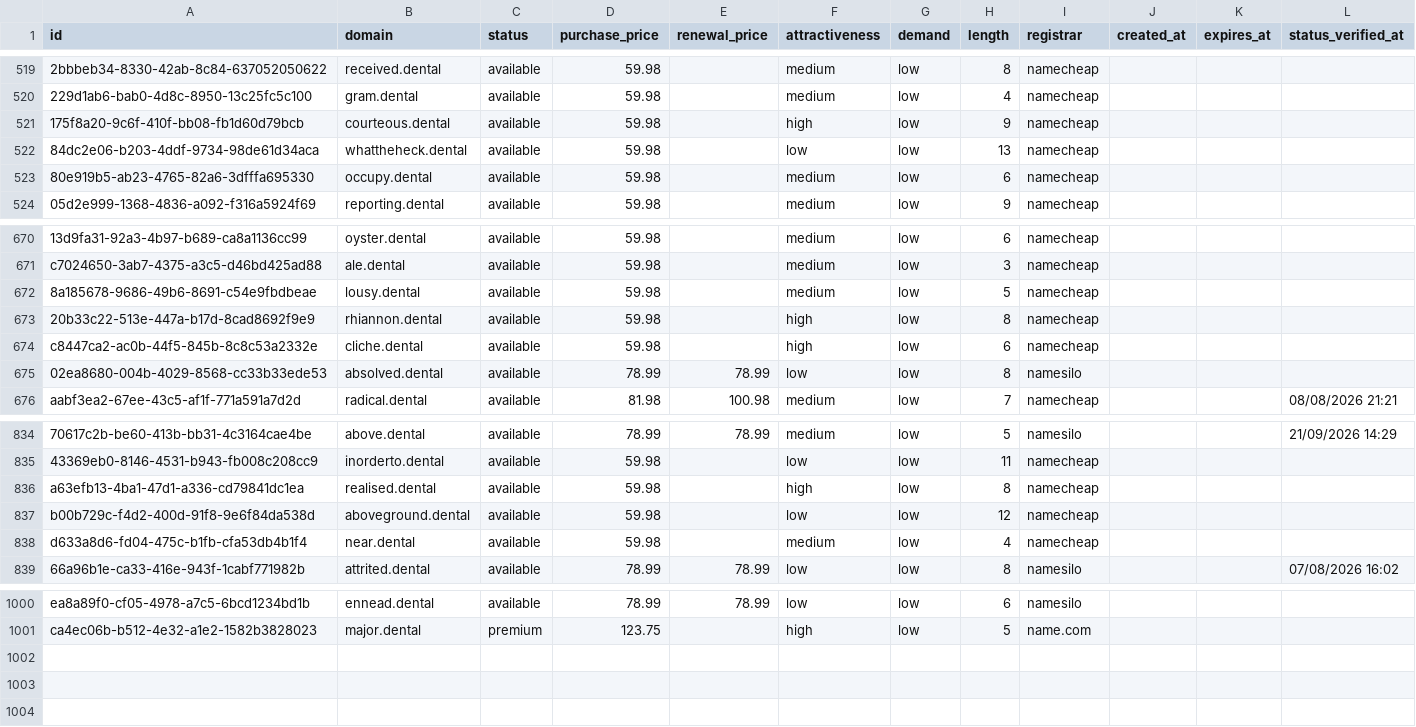
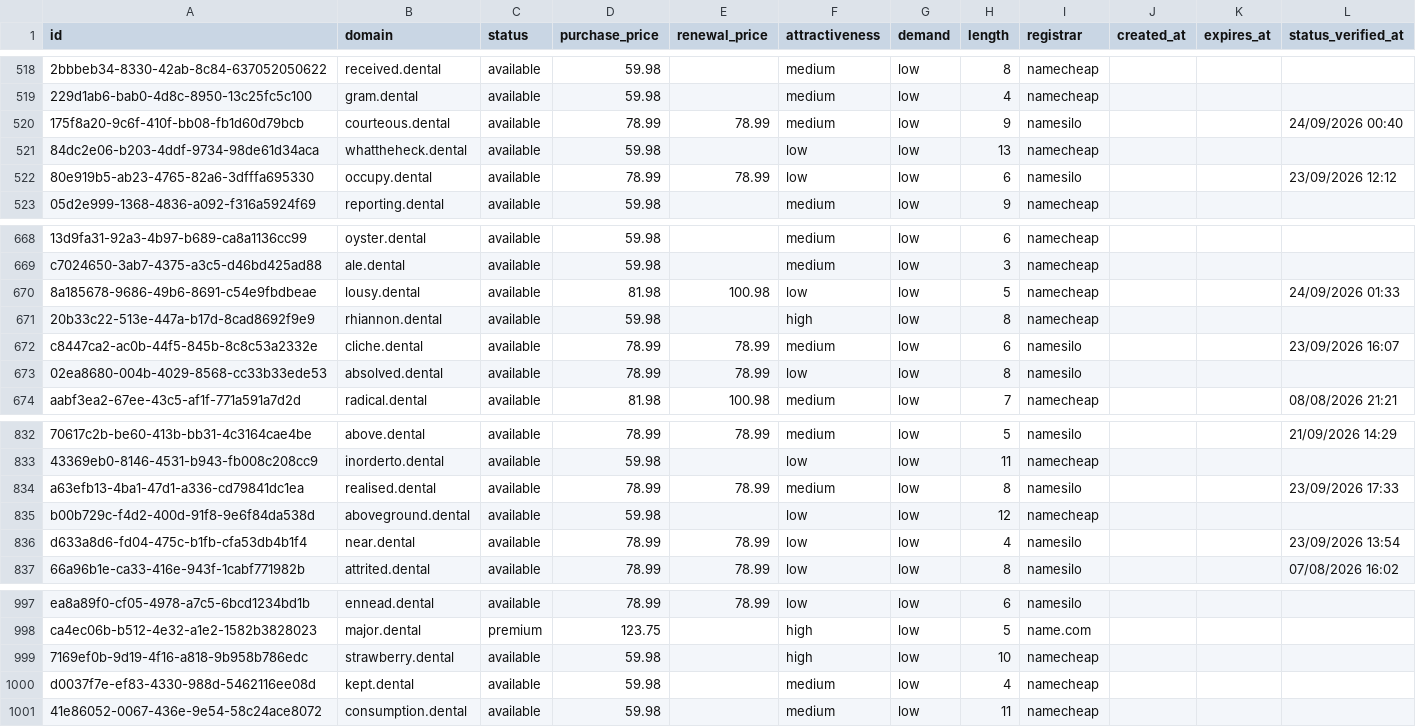
Before and after one commit to UniqueDomains/dental-oneword-domains, a CSV file: dental.csv, drawn as a sheet; only a part is shown, gaps mark what is left out; addresses are those after the commit; the diff covers the shown part only; the diff names each change by its address in the sheet, - before the commit and + after, or states it on an @@ line.

Commit message:
Domains update

```diff
--- a/dental.csv
+++ b/dental.csv
-D520 (purchase_price): 59.98
+D520 (purchase_price): 78.99
-E520 (renewal_price): (empty)
+E520 (renewal_price): 78.99
-F520 (attractiveness): high
+F520 (attractiveness): medium
-I520 (registrar): namecheap
+I520 (registrar): namesilo
-L520 (status_verified_at): (empty)
+L520 (status_verified_at): 24/09/2026 00:40
-D522 (purchase_price): 59.98
+D522 (purchase_price): 78.99
-E522 (renewal_price): (empty)
+E522 (renewal_price): 78.99
-F522 (attractiveness): medium
+F522 (attractiveness): low
-I522 (registrar): namecheap
+I522 (registrar): namesilo
-L522 (status_verified_at): (empty)
+L522 (status_verified_at): 23/09/2026 12:12
-D670 (purchase_price): 59.98
+D670 (purchase_price): 81.98
-E670 (renewal_price): (empty)
+E670 (renewal_price): 100.98
-F670 (attractiveness): medium
+F670 (attractiveness): low
-L670 (status_verified_at): (empty)
+L670 (status_verified_at): 24/09/2026 01:33
-D672 (purchase_price): 59.98
+D672 (purchase_price): 78.99
-E672 (renewal_price): (empty)
+E672 (renewal_price): 78.99
-F672 (attractiveness): high
+F672 (attractiveness): medium
-I672 (registrar): namecheap
+I672 (registrar): namesilo
-L672 (status_verified_at): (empty)
+L672 (status_verified_at): 23/09/2026 16:07
-D834 (purchase_price): 59.98
+D834 (purchase_price): 78.99
-E834 (renewal_price): (empty)
+E834 (renewal_price): 78.99
-F834 (attractiveness): high
+F834 (attractiveness): medium
-I834 (registrar): namecheap
+I834 (registrar): namesilo
-L834 (status_verified_at): (empty)
+L834 (status_verified_at): 23/09/2026 17:33
-D836 (purchase_price): 59.98
+D836 (purchase_price): 78.99
-E836 (renewal_price): (empty)
+E836 (renewal_price): 78.99
-F836 (attractiveness): medium
+F836 (attractiveness): low
-I836 (registrar): namecheap
+I836 (registrar): namesilo
-L836 (status_verified_at): (empty)
+L836 (status_verified_at): 23/09/2026 13:54
+row 999: 7169ef0b-9d19-4f16-a818-9b958b786edc | strawberry.dental | available | 59.98 |  | high | low | 10 | namecheap
+row 1000: d0037f7e-ef83-4330-988d-5462116ee08d | kept.dental | available | 59.98 |  | medium | low | 4 | namecheap
+row 1001: 41e86052-0067-436e-9e54-58c24ace8072 | consumption.dental | available | 59.98 |  | medium | low | 11 | namecheap
```
Also changed, not shown: 3 removed rows and 113 edited cells elsewhere in this file, 4 other files.
